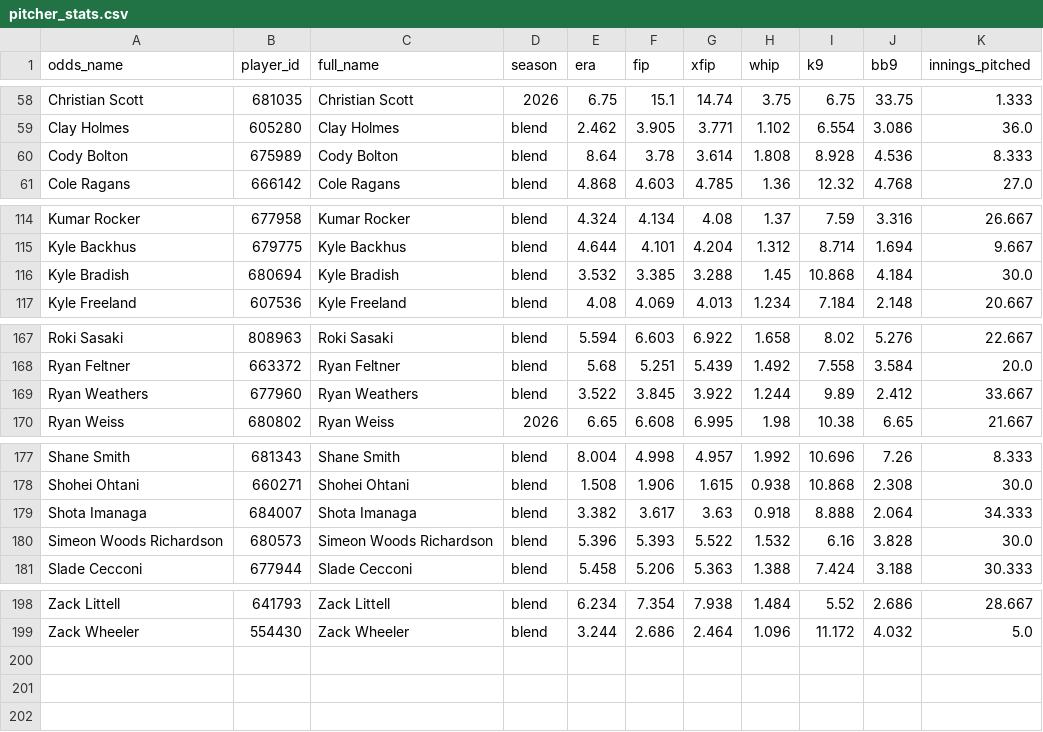
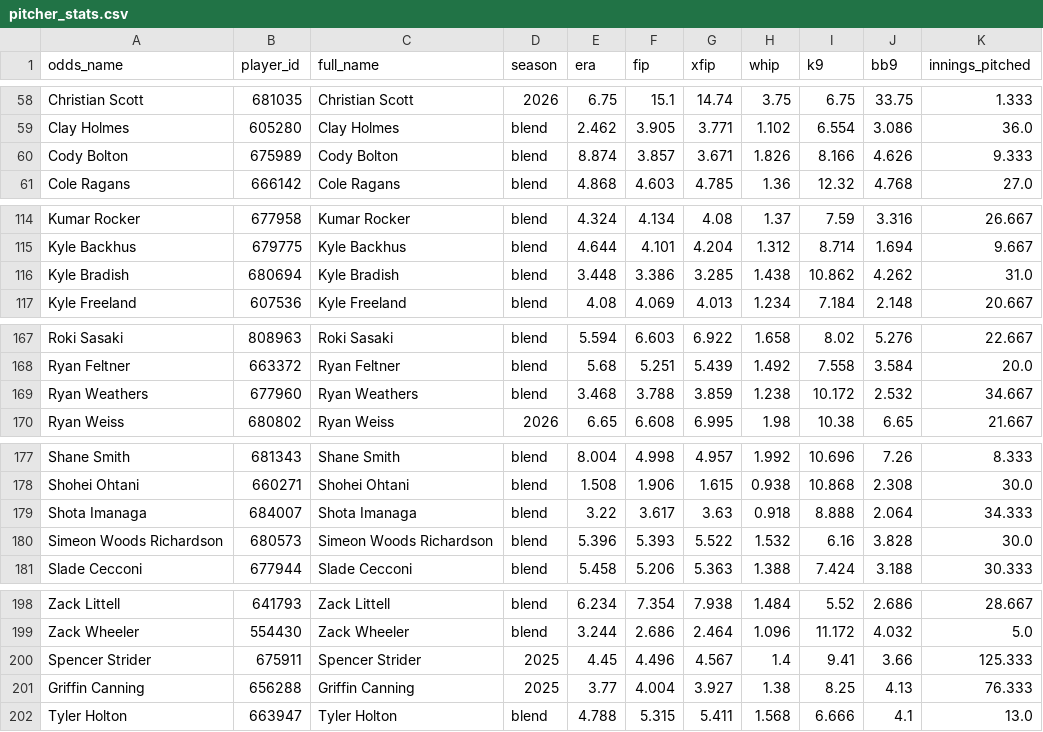
Before and after one commit to DaSeipel/bettingsim, a CSV file: data/mlb/pitcher_stats.csv, drawn as a sheet; only a part is shown, gaps mark what is left out.

```diff
--- a/data/mlb/pitcher_stats.csv
+++ b/data/mlb/pitcher_stats.csv
@@ -59,3 +59,3 @@ Christian Scott,681035,Christian Scott,2026,6.75,15.1,14.74,3.75,6.75,33.75,1.33
 Clay Holmes,605280,Clay Holmes,blend,2.462,3.905,3.771,1.102,6.554,3.086,36.0
-Cody Bolton,675989,Cody Bolton,blend,8.64,3.78,3.614,1.808,8.928,4.536,8.333
+Cody Bolton,675989,Cody Bolton,blend,8.874,3.857,3.671,1.826,8.166,4.626,9.333
 Cole Ragans,666142,Cole Ragans,blend,4.868,4.603,4.785,1.36,12.32,4.768,27.0
@@ -115,3 +115,3 @@ Kumar Rocker,677958,Kumar Rocker,blend,4.324,4.134,4.08,1.37,7.59,3.316,26.667
 Kyle Backhus,679775,Kyle Backhus,blend,4.644,4.101,4.204,1.312,8.714,1.694,9.667
-Kyle Bradish,680694,Kyle Bradish,blend,3.532,3.385,3.288,1.45,10.868,4.184,30.0
+Kyle Bradish,680694,Kyle Bradish,blend,3.448,3.386,3.285,1.438,10.862,4.262,31.0
 Kyle Freeland,607536,Kyle Freeland,blend,4.08,4.069,4.013,1.234,7.184,2.148,20.667
@@ -168,3 +168,3 @@ Roki Sasaki,808963,Roki Sasaki,blend,5.594,6.603,6.922,1.658,8.02,5.276,22.667
 Ryan Feltner,663372,Ryan Feltner,blend,5.68,5.251,5.439,1.492,7.558,3.584,20.0
-Ryan Weathers,677960,Ryan Weathers,blend,3.522,3.845,3.922,1.244,9.89,2.412,33.667
+Ryan Weathers,677960,Ryan Weathers,blend,3.468,3.788,3.859,1.238,10.172,2.532,34.667
 Ryan Weiss,680802,Ryan Weiss,2026,6.65,6.608,6.995,1.98,10.38,6.65,21.667
@@ -178,3 +178,3 @@ Shane Smith,681343,Shane Smith,blend,8.004,4.998,4.957,1.992,10.696,7.26,8.333
 Shohei Ohtani,660271,Shohei Ohtani,blend,1.508,1.906,1.615,0.938,10.868,2.308,30.0
-Shota Imanaga,684007,Shota Imanaga,blend,3.382,3.617,3.63,0.918,8.888,2.064,34.333
+Shota Imanaga,684007,Shota Imanaga,blend,3.22,3.617,3.63,0.918,8.888,2.064,34.333
 Simeon Woods Richardson,680573,Simeon Woods Richardson,blend,5.396,5.393,5.522,1.532,6.16,3.828,30.0
@@ -199 +199,4 @@ Zack Littell,641793,Zack Littell,blend,6.234,7.354,7.938,1.484,5.52,2.686,28.667
 Zack Wheeler,554430,Zack Wheeler,blend,3.244,2.686,2.464,1.096,11.172,4.032,5.0
+Spencer Strider,675911,Spencer Strider,2025,4.45,4.496,4.567,1.4,9.41,3.66,125.333
+Griffin Canning,656288,Griffin Canning,2025,3.77,4.004,3.927,1.38,8.25,4.13,76.333
+Tyler Holton,663947,Tyler Holton,blend,4.788,5.315,5.411,1.568,6.666,4.1,13.0
```
Also changed, not shown: 3 other files.
